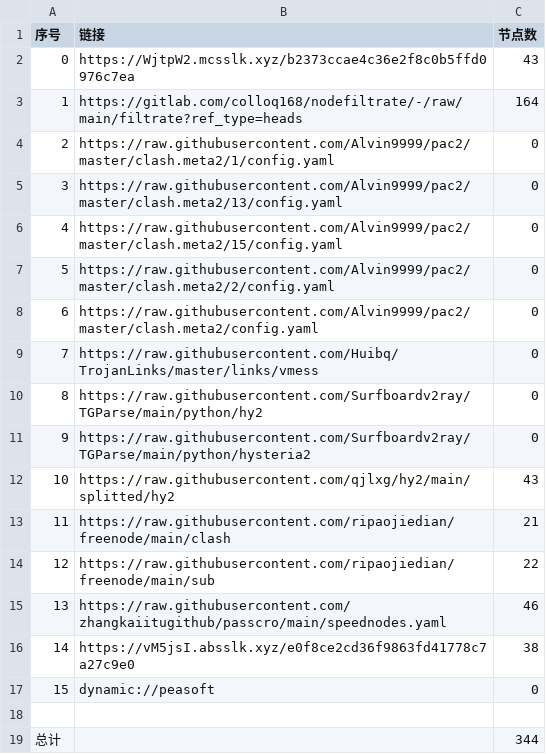
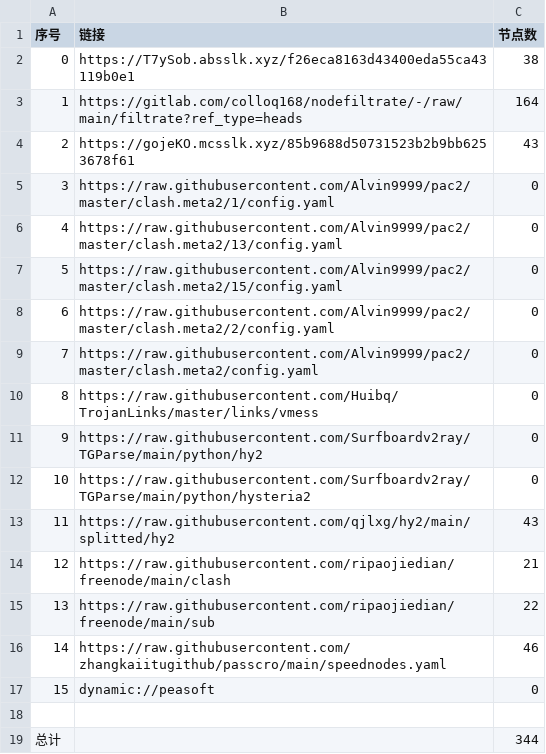
Before and after one commit to aee1996a/NoMoreWalls, a CSV file: list_result.csv, drawn as a sheet; removed rows and columns are numbered as before the commit, all else as after; the diff names each change by its address in the sheet, - before the commit and + after, or states it on an @@ line.

```diff
--- a/list_result.csv
+++ b/list_result.csv
-row 2: 0 | https://WjtpW2.mcsslk.xyz/b2373ccae4c36e2f8c0b5ffd0976c7ea | 43
+row 2: 0 | https://T7ySob.absslk.xyz/f26eca8163d43400eda55ca43119b0e1 | 38
+row 4: 2 | https://gojeKO.mcsslk.xyz/85b9688d50731523b2b9bb6253678f61 | 43
@@ column A (序号) renumbered between rows 5 and 16 @@
-row 16: 14 | https://vM5jsI.absslk.xyz/e0f8ce2cd36f9863fd41778c7a27c9e0 | 38
```
Also changed, not shown: 32 other files.
